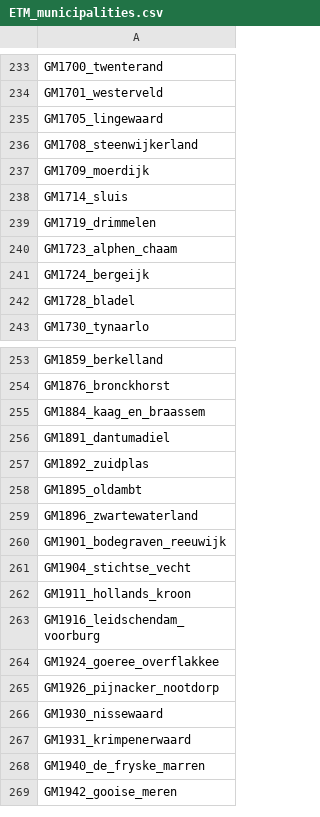
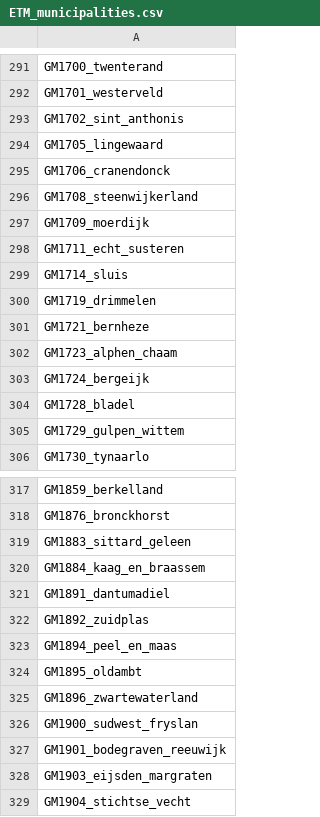
Before and after one commit to ESDLMapEditorESSIM/esdl-mapeditor, a CSV file: data/ETM_municipalities.csv, drawn as a sheet; only a part is shown, gaps mark what is left out; the shorter side is filled out with more unchanged rows; the diff covers the shown part only.

```diff
--- a/data/ETM_municipalities.csv
+++ b/data/ETM_municipalities.csv
@@ -234,7 +292,11 @@ GM1700_twenterand
 GM1701_westerveld
+GM1702_sint_anthonis
 GM1705_lingewaard
+GM1706_cranendonck
 GM1708_steenwijkerland
 GM1709_moerdijk
+GM1711_echt_susteren
 GM1714_sluis
 GM1719_drimmelen
+GM1721_bernheze
 GM1723_alphen_chaam
@@ -242,2 +304,3 @@ GM1724_bergeijk
 GM1728_bladel
+GM1729_gulpen_wittem
 GM1730_tynaarlo
@@ -254,2 +318,3 @@ GM1859_berkelland
 GM1876_bronckhorst
+GM1883_sittard_geleen
 GM1884_kaag_en_braassem
@@ -257,5 +322,8 @@ GM1891_dantumadiel
 GM1892_zuidplas
+GM1894_peel_en_maas
 GM1895_oldambt
 GM1896_zwartewaterland
+GM1900_sudwest_fryslan
 GM1901_bodegraven_reeuwijk
+GM1903_eijsden_margraten
 GM1904_stichtse_vecht
```
Also changed, not shown: 65 added rows and 2 removed rows elsewhere in this file, 1 other file.
